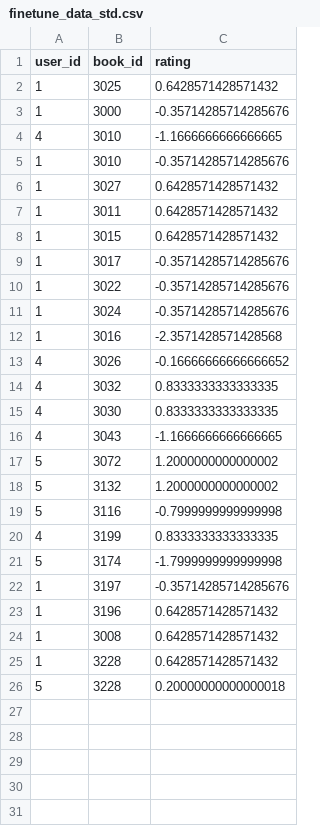
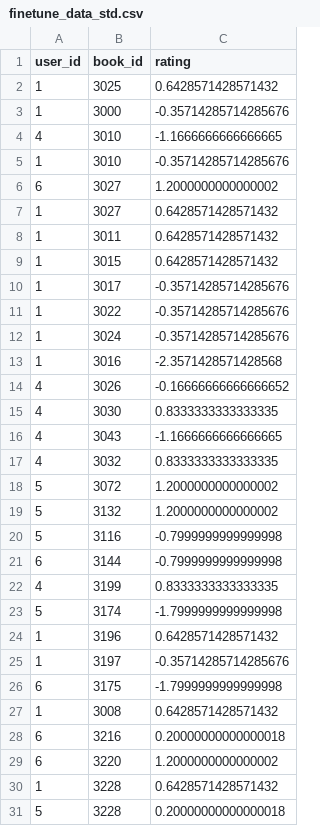
Before and after one commit to ThuanTheSecond/cit_book-web, a CSV file: data/finetune_data_std.csv, drawn as a sheet.

```diff
--- a/data/finetune_data_std.csv
+++ b/data/finetune_data_std.csv
@@ -5,2 +5,3 @@ user_id,book_id,rating
 1,3010,-0.35714285714285676
+6,3027,1.2000000000000002
 1,3027,0.6428571428571432
@@ -13,5 +14,5 @@ user_id,book_id,rating
 4,3026,-0.16666666666666652
-4,3032,0.8333333333333335
 4,3030,0.8333333333333335
 4,3043,-1.1666666666666665
+4,3032,0.8333333333333335
 5,3072,1.2000000000000002
@@ -19,7 +20,11 @@ user_id,book_id,rating
 5,3116,-0.7999999999999998
+6,3144,-0.7999999999999998
 4,3199,0.8333333333333335
 5,3174,-1.7999999999999998
+1,3196,0.6428571428571432
 1,3197,-0.35714285714285676
-1,3196,0.6428571428571432
+6,3175,-1.7999999999999998
 1,3008,0.6428571428571432
+6,3216,0.20000000000000018
+6,3220,1.2000000000000002
 1,3228,0.6428571428571432
```
Also changed, not shown: data/finetune_data.csv, 30 other files.
